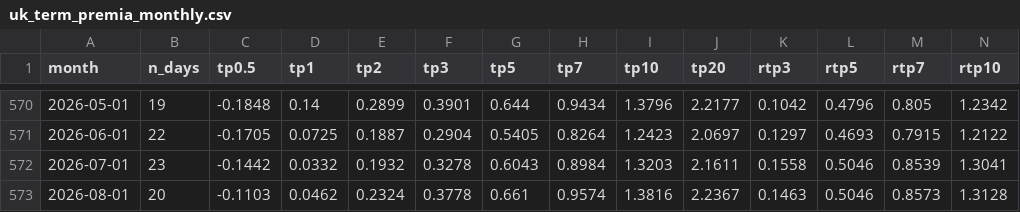
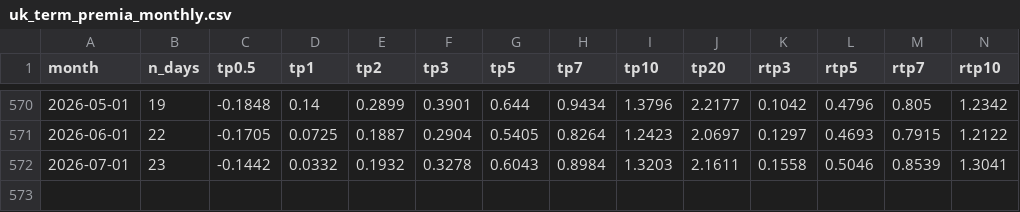
Before and after one commit to WillBtK/term_structure, a CSV file: exports/uk_term_premia_monthly.csv, drawn as a sheet; only a part is shown, gaps mark what is left out; rows hold the shown columns only; the diff names each change by its address in the sheet, - before the commit and + after, or states it on an @@ line.

```diff
--- a/exports/uk_term_premia_monthly.csv
+++ b/exports/uk_term_premia_monthly.csv
-row 573: 2026-08-01 | 20 | -0.1103 | 0.0462 | 0.2324 | 0.3778 | 0.661 | 0.9574 | 1.3816 | 2.2367 | 0.1463 | 0.5046 | 0.8573 | 1.3128
```
Also changed, not shown: 1 other file.
